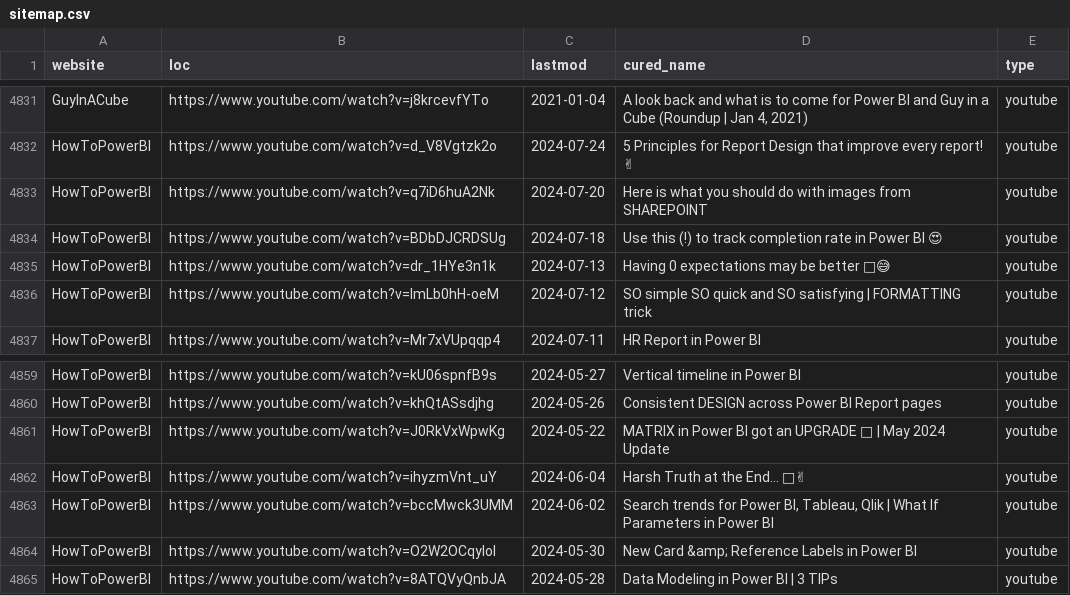
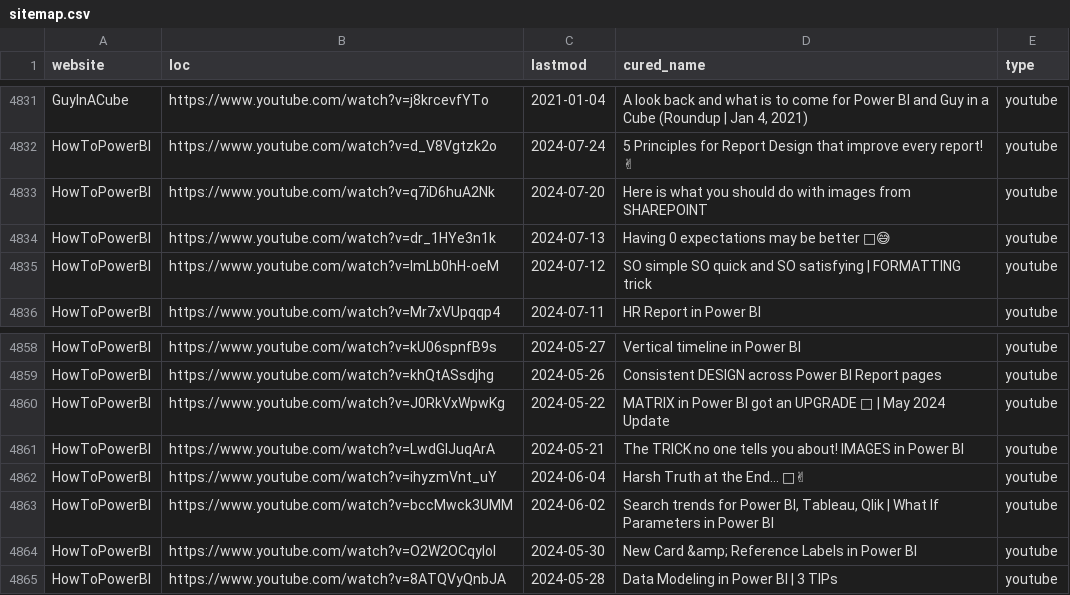
Before and after one commit to julian-passebecq/newsai_blue_scripts, a CSV file: newsai_script-main/data/sitemap.csv, drawn as a sheet; only a part is shown, gaps mark what is left out; removed rows and columns are numbered as before the commit, all else as after; the diff covers the shown part only; the diff names each change by its address in the sheet, - before the commit and + after, or states it on an @@ line.

```diff
--- a/newsai_script-main/data/sitemap.csv
+++ b/newsai_script-main/data/sitemap.csv
-row 4834: HowToPowerBI | https://www.youtube.com/watch?v=BDbDJCRDSUg | 2024-07-18 | Use this (!) to track completion rate in Power BI 😍 | youtube
+row 4861: HowToPowerBI | https://www.youtube.com/watch?v=LwdGlJuqArA | 2024-05-21 | The TRICK no one tells you about! IMAGES in Power BI | youtube
```
Also changed, not shown: 3 added rows and 8 removed rows elsewhere in this file.
